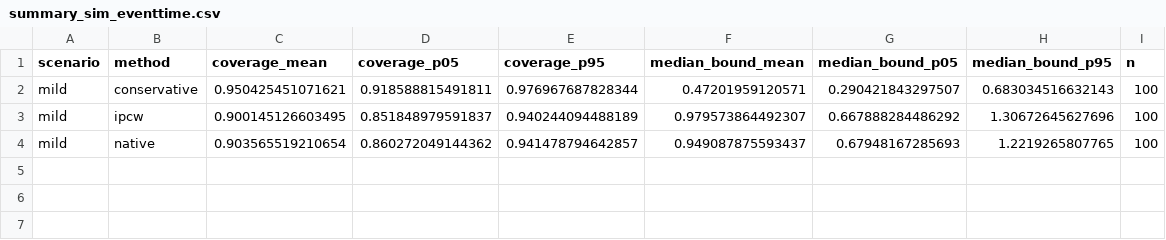
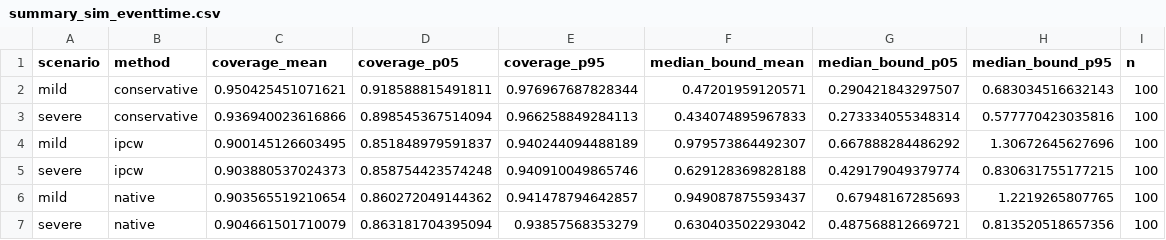
Before and after one commit to wenhaoli18/BJM-conformal, a CSV file: results/summary_sim_eventtime.csv, drawn as a sheet; the diff names each change by its address in the sheet, - before the commit and + after, or states it on an @@ line.

```diff
--- a/results/summary_sim_eventtime.csv
+++ b/results/summary_sim_eventtime.csv
+row 3: severe | conservative | 0.936940023616866 | 0.898545367514094 | 0.966258849284113 | 0.434074895967833 | 0.273334055348314 | 0.577770423035816 | 100
+row 5: severe | ipcw | 0.903880537024373 | 0.858754423574248 | 0.940910049865746 | 0.629128369828188 | 0.429179049379774 | 0.830631755177215 | 100
+row 7: severe | native | 0.904661501710079 | 0.863181704395094 | 0.93857568353279 | 0.630403502293042 | 0.487568812669721 | 0.813520518657356 | 100
```
Also changed, not shown: results/summary_sim_biomarker.csv, results/summary_sim_conditional.csv, 6 other files.
